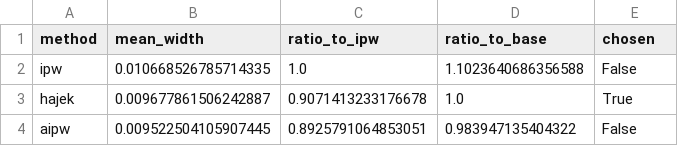
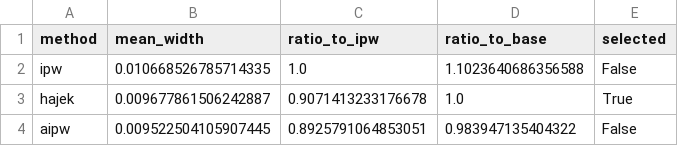
Before and after one commit to buzziru/uplift-modeling, a CSV file: artifacts/EXP-001/tables/estimator_choice.csv, drawn as a sheet.

```diff
--- a/artifacts/EXP-001/tables/estimator_choice.csv
+++ b/artifacts/EXP-001/tables/estimator_choice.csv
@@ -1,2 +1,2 @@
-method,mean_width,ratio_to_ipw,ratio_to_base,chosen
+method,mean_width,ratio_to_ipw,ratio_to_base,selected
 ipw,0.010668526785714335,1.0,1.1023640686356588,False
```
Also changed, not shown: 7 other files.
